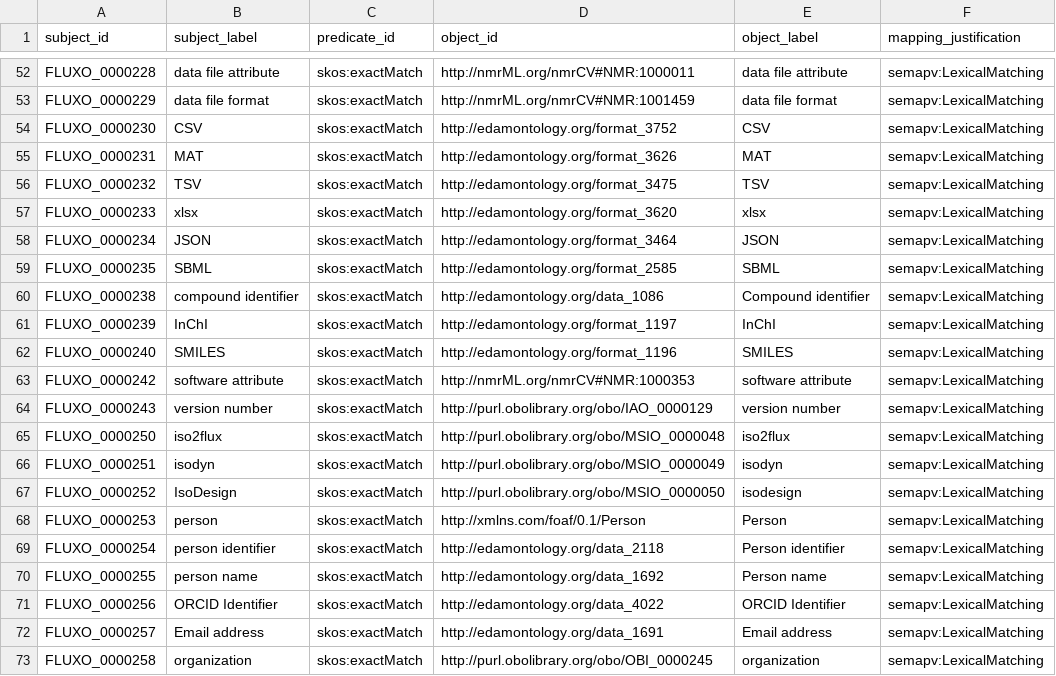
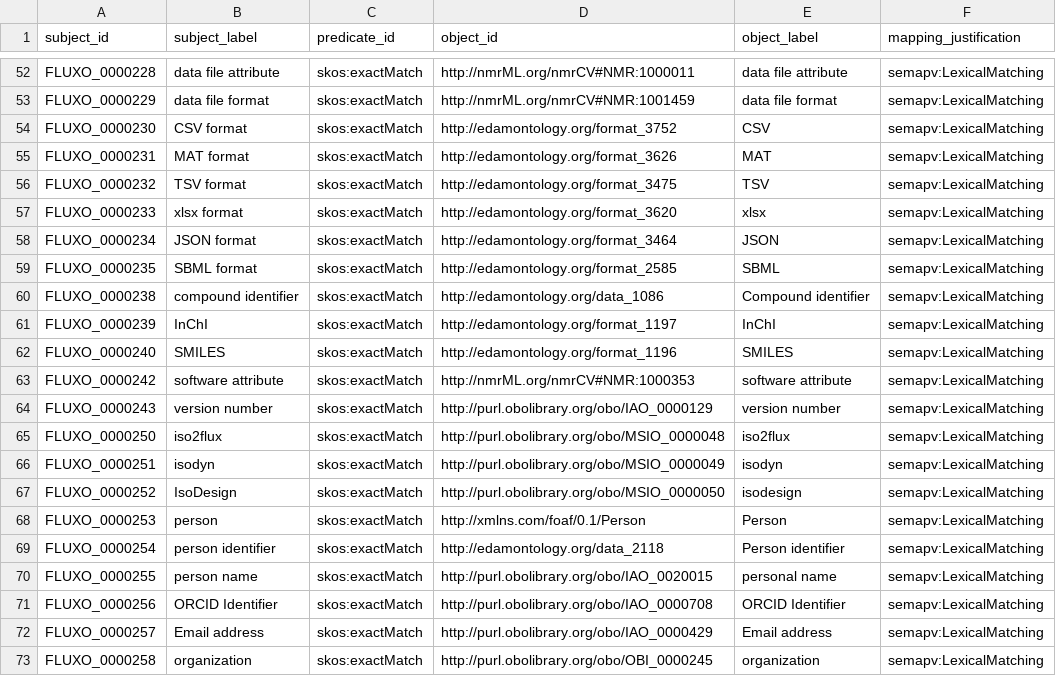
Before and after one commit to dtu-qmcm/fluxo, a TSV file: mapping.tsv, drawn as a sheet; only a part is shown, gaps mark what is left out.

Commit message:
Improve definition quality and refine term labels across FLUXO ontology
- Rewrote ~127 IAO_0000115 definitions to remove R3 "is" constructions
  and "The <label>" openers; definitions now open with the genus class
  following Aristotelian form
- Moved encyclopedic second-sentences to rdfs:comment (R5 fixes) for
  terms including FLUXO_0000002 (fluxomics data), FLUXO_0000086
  (weighted sum of squared residuals), and others
- Fixed ~14 parent class (SubClassOf) assignments to better match the
  genus stated in the definition (R11 fixes)
- Removed 4 terms merged or superseded:
    FLUXO_0000057 (metabolic network model → now FLUXO_0000127)
    FLUXO_0000183 (isotope labeling experiment representation)
    FLUXO_0000185 (device)
    FLUXO_0000242 (information about software → now FLUXO_0000228 area)
- Renamed 8 terms for precision:
    FLUXO_0000082  fluxomics software parameters → fluxomics software parameter
    FLUXO_0000089  measurement model → labeling measurement model
    FLUXO_0000160  model parameters → fluxomics model parameter
    FLUXO_0000165  metabolic pathway → metabolic pathway model
    FLUXO_0000190  mass spectrometry → mass spectrometry method
    FLUXO_0000211  statistical test hypothesis → statistical hypothesis test
    FLUXO_0000242  information about software → software attribute
- Added rdfs:comment and usage examples (IAO_0000112) where definition
  scope was narrowed

```diff
--- a/mapping.tsv
+++ b/mapping.tsv
@@ -53,8 +53,8 @@ FLUXO_0000228	data file attribute	skos:exactMatch	http://nmrML.org/nmrCV#NMR:100
 FLUXO_0000229	data file format	skos:exactMatch	http://nmrML.org/nmrCV#NMR:1001459	data file format	semapv:LexicalMatching
-FLUXO_0000230	CSV	skos:exactMatch	http://edamontology.org/format_3752	CSV	semapv:LexicalMatching
-FLUXO_0000231	MAT	skos:exactMatch	http://edamontology.org/format_3626	MAT	semapv:LexicalMatching
-FLUXO_0000232	TSV	skos:exactMatch	http://edamontology.org/format_3475	TSV	semapv:LexicalMatching
-FLUXO_0000233	xlsx	skos:exactMatch	http://edamontology.org/format_3620	xlsx	semapv:LexicalMatching
-FLUXO_0000234	JSON	skos:exactMatch	http://edamontology.org/format_3464	JSON	semapv:LexicalMatching
-FLUXO_0000235	SBML	skos:exactMatch	http://edamontology.org/format_2585	SBML	semapv:LexicalMatching
+FLUXO_0000230	CSV format	skos:exactMatch	http://edamontology.org/format_3752	CSV	semapv:LexicalMatching
+FLUXO_0000231	MAT format	skos:exactMatch	http://edamontology.org/format_3626	MAT	semapv:LexicalMatching
+FLUXO_0000232	TSV format	skos:exactMatch	http://edamontology.org/format_3475	TSV	semapv:LexicalMatching
+FLUXO_0000233	xlsx format	skos:exactMatch	http://edamontology.org/format_3620	xlsx	semapv:LexicalMatching
+FLUXO_0000234	JSON format	skos:exactMatch	http://edamontology.org/format_3464	JSON	semapv:LexicalMatching
+FLUXO_0000235	SBML format	skos:exactMatch	http://edamontology.org/format_2585	SBML	semapv:LexicalMatching
 FLUXO_0000238	compound identifier	skos:exactMatch	http://edamontology.org/data_1086	Compound identifier	semapv:LexicalMatching
@@ -69,5 +69,5 @@ FLUXO_0000253	person	skos:exactMatch	http://xmlns.com/foaf/0.1/Person	Person	sem
 FLUXO_0000254	person identifier	skos:exactMatch	http://edamontology.org/data_2118	Person identifier	semapv:LexicalMatching
-FLUXO_0000255	person name	skos:exactMatch	http://edamontology.org/data_1692	Person name	semapv:LexicalMatching
-FLUXO_0000256	ORCID Identifier	skos:exactMatch	http://edamontology.org/data_4022	ORCID Identifier	semapv:LexicalMatching
-FLUXO_0000257	Email address	skos:exactMatch	http://edamontology.org/data_1691	Email address	semapv:LexicalMatching
+FLUXO_0000255	person name	skos:exactMatch	http://purl.obolibrary.org/obo/IAO_0020015	personal name	semapv:LexicalMatching
+FLUXO_0000256	ORCID Identifier	skos:exactMatch	http://purl.obolibrary.org/obo/IAO_0000708	ORCID Identifier	semapv:LexicalMatching
+FLUXO_0000257	Email address	skos:exactMatch	http://purl.obolibrary.org/obo/IAO_0000429	Email address	semapv:LexicalMatching
 FLUXO_0000258	organization	skos:exactMatch	http://purl.obolibrary.org/obo/OBI_0000245	organization	semapv:LexicalMatching
```
Also changed, not shown: 1 other file.
